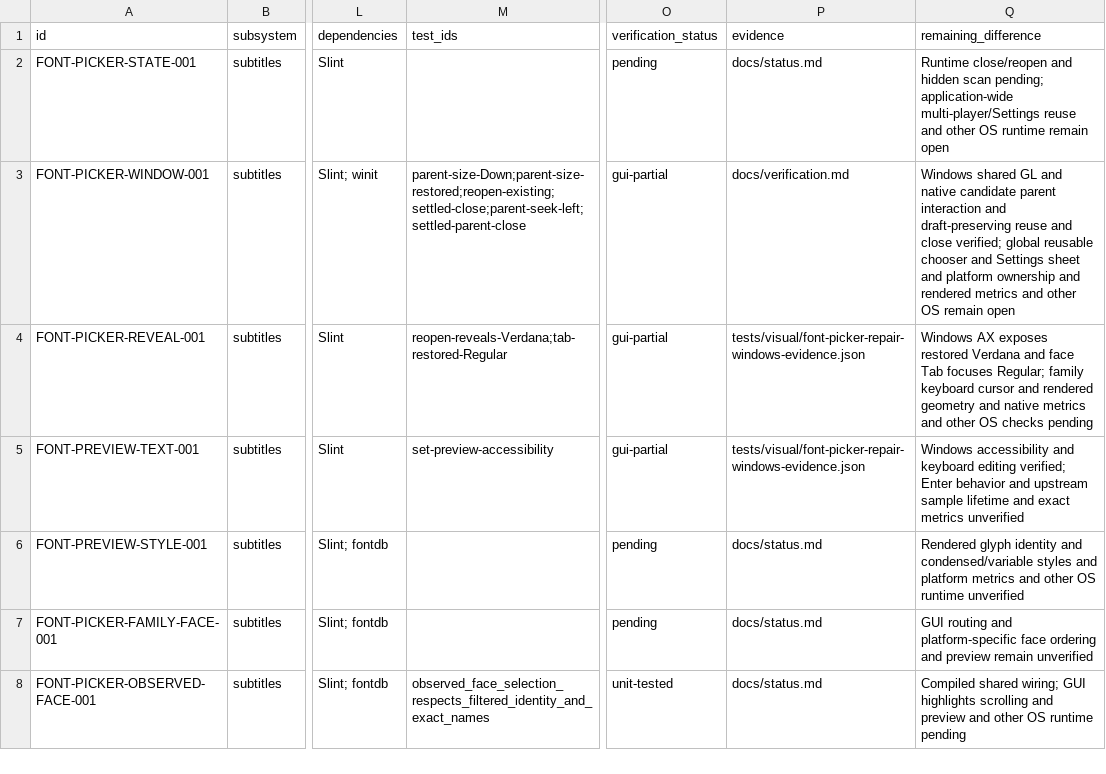
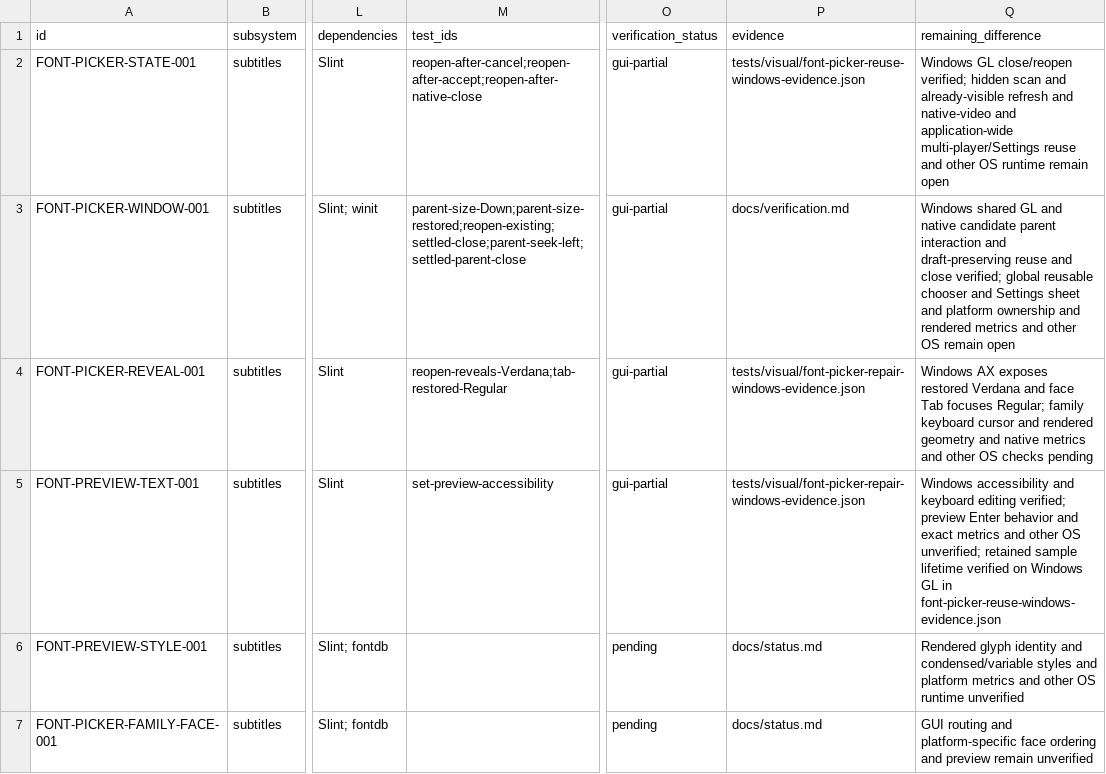
Before and after one commit to deminden/riina, a CSV file: docs/parity.csv, drawn as a sheet; only a part is shown, gaps mark what is left out; the shorter side is filled out with more unchanged rows; the diff names each change by its address in the sheet, - before the commit and + after, or states it on an @@ line.

Commit message:
Verify font chooser preview and filter lifetime

```diff
--- a/docs/parity.csv
+++ b/docs/parity.csv
-M2 (test_ids): (empty)
+M2 (test_ids): reopen-after-cancel;reopen-after-accept;reopen-after-native-close
-O2 (verification_status): pending
+O2 (verification_status): gui-partial
-P2 (evidence): docs/status.md
+P2 (evidence): tests/visual/font-picker-reuse-windows-evidence.json
-Q2 (remaining_difference): Runtime close/reopen and hidden scan pending; application-wide multi-player/Settings…
+Q2 (remaining_difference): Windows GL close/reopen verified; hidden scan and already-visible refresh and native-video and application-wide multi-player/Settings…
-Q5 (remaining_difference): …editing verified; Enter behavior and upstream sample lifetime and exact metrics unverified
+Q5 (remaining_difference): …editing verified; preview Enter behavior and exact metrics and other OS unverified; retained sample lifetime verified on Windows GL in font-picker-reuse-windows-evidence.json
```
Also changed, not shown: 3 other files.
